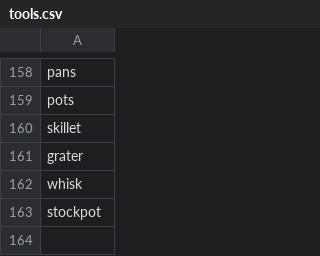
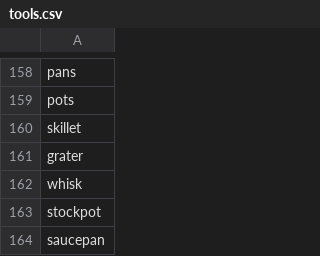
Before and after one commit to nevilgeorge-zz/recipe_project, a CSV file: tools.csv, drawn as a sheet; only a part is shown, gaps mark what is left out.

Commit message:
updated tools csv

```diff
--- a/tools.csv
+++ b/tools.csv
@@ -163 +163,2 @@ whisk
 stockpot
+saucepan
```
